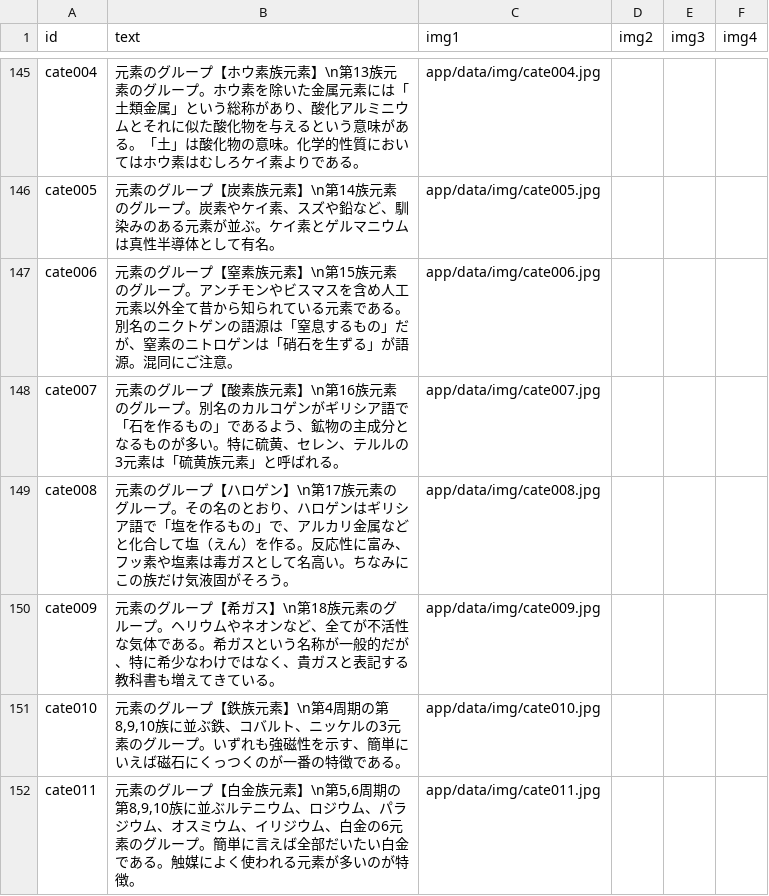
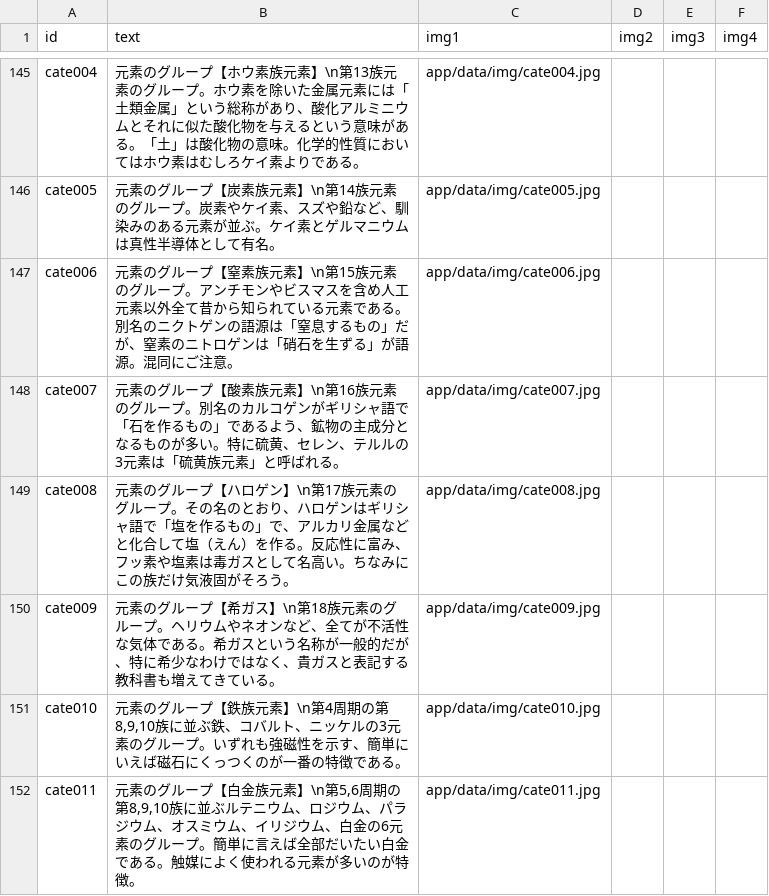
Before and after one commit to utf8sjis/gensokanji-bot, a TSV file: app/data/tweets.tsv, drawn as a sheet; only a part is shown, gaps mark what is left out.

Commit message:
update: Update tweets.tsv (ギリシア -> ギリシャ)

```diff
--- a/app/data/tweets.tsv
+++ b/app/data/tweets.tsv
@@ -147,4 +147,4 @@ cate005	元素のグループ【炭素族元素】\n第14族元素のグルー
 cate006	元素のグループ【窒素族元素】\n第15族元素のグループ。アンチモンやビスマスを含め人工元素以外全て昔から知られている元素である。別名のニクトゲンの語源は「窒息するもの」だが、窒素のニトロゲンは「硝石を生ずる」が語源。混同にご注意。	app/data/img/cate006.jpg			
-cate007	元素のグループ【酸素族元素】\n第16族元素のグループ。別名のカルコゲンがギリシア語で「石を作るもの」であるよう、鉱物の主成分となるものが多い。特に硫黄、セレン、テルルの3元素は「硫黄族元素」と呼ばれる。	app/data/img/cate007.jpg			
-cate008	元素のグループ【ハロゲン】\n第17族元素のグループ。その名のとおり、ハロゲンはギリシア語で「塩を作るもの」で、アルカリ金属などと化合して塩（えん）を作る。反応性に富み、フッ素や塩素は毒ガスとして名高い。ちなみにこの族だけ気液固がそろう。	app/data/img/cate008.jpg			
+cate007	元素のグループ【酸素族元素】\n第16族元素のグループ。別名のカルコゲンがギリシャ語で「石を作るもの」であるよう、鉱物の主成分となるものが多い。特に硫黄、セレン、テルルの3元素は「硫黄族元素」と呼ばれる。	app/data/img/cate007.jpg			
+cate008	元素のグループ【ハロゲン】\n第17族元素のグループ。その名のとおり、ハロゲンはギリシャ語で「塩を作るもの」で、アルカリ金属などと化合して塩（えん）を作る。反応性に富み、フッ素や塩素は毒ガスとして名高い。ちなみにこの族だけ気液固がそろう。	app/data/img/cate008.jpg			
 cate009	元素のグループ【希ガス】\n第18族元素のグループ。ヘリウムやネオンなど、全てが不活性な気体である。希ガスという名称が一般的だが、特に希少なわけではなく、貴ガスと表記する教科書も増えてきている。	app/data/img/cate009.jpg			
```
